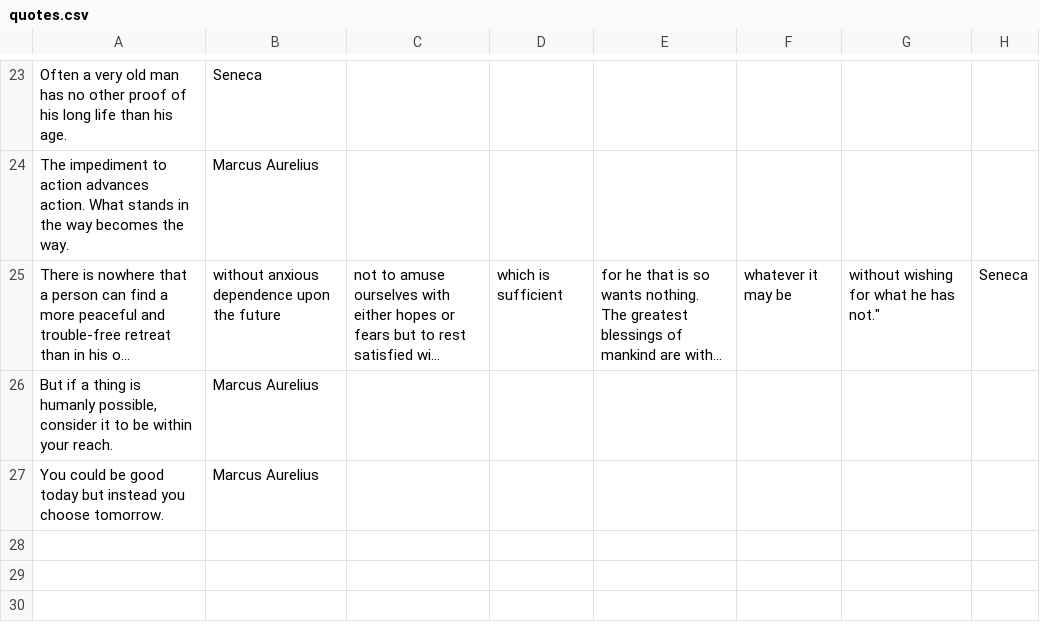
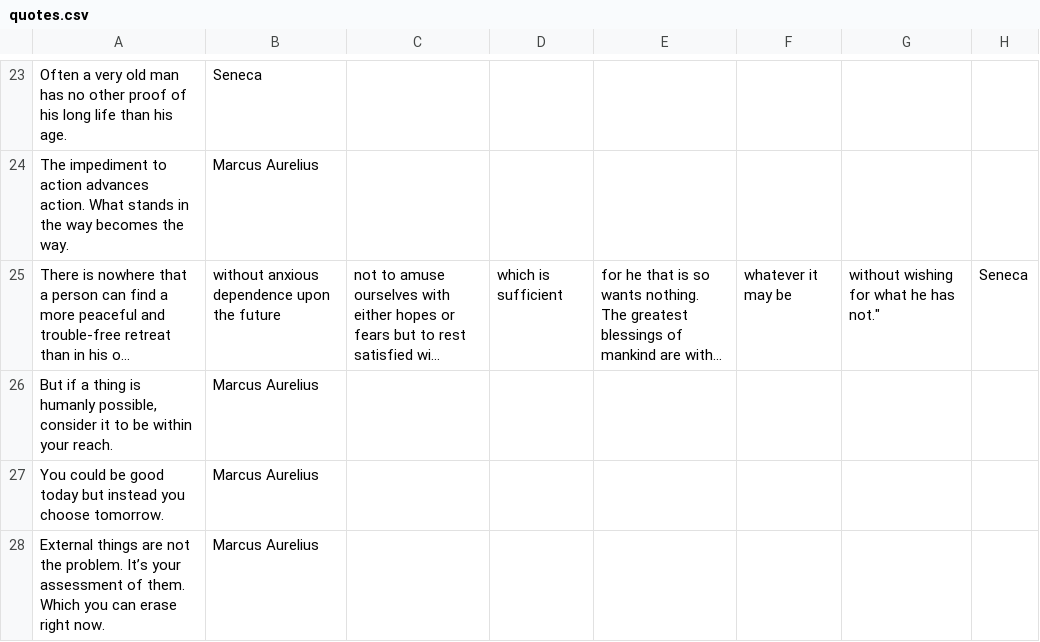
Before and after one commit to cushdog/stoiscope, a CSV file: quotes.csv, drawn as a sheet; only a part is shown, gaps mark what is left out; long unchanged cells end in ….

Commit message:
Fixed an empty quote issue

```diff
--- a/quotes.csv
+++ b/quotes.csv
@@ -28 +28,2 @@
 "You could be good today but instead you choose tomorrow.",Marcus Aurelius
+"External things are not the problem. It’s your assessment of them. Which you can erase right now.",Marcus Aurelius
```
